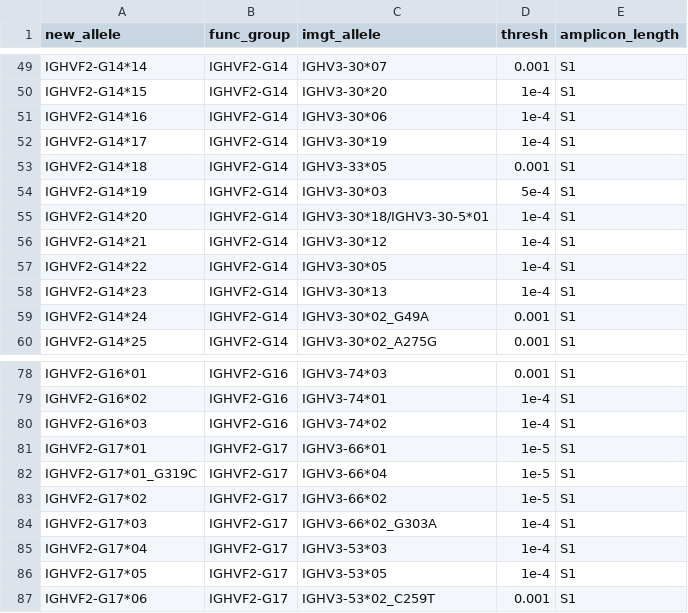
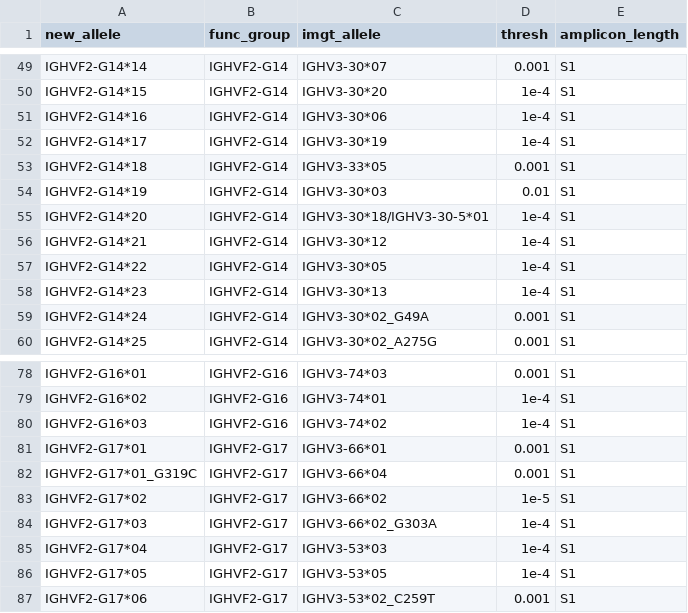
Before and after one commit to yaarilab/asc_archive, a TSV file: asc_alleles_table.tsv, drawn as a sheet; only a part is shown, gaps mark what is left out.

```diff
--- a/asc_alleles_table.tsv
+++ b/asc_alleles_table.tsv
@@ -53,3 +53,3 @@ IGHVF2-G14*17	IGHVF2-G14	IGHV3-30*19	1e-4	S1
 IGHVF2-G14*18	IGHVF2-G14	IGHV3-33*05	0.001	S1
-IGHVF2-G14*19	IGHVF2-G14	IGHV3-30*03	5e-4	S1
+IGHVF2-G14*19	IGHVF2-G14	IGHV3-30*03	0.01	S1
 IGHVF2-G14*20	IGHVF2-G14	IGHV3-30*18/IGHV3-30-5*01	1e-4	S1
@@ -80,4 +80,4 @@ IGHVF2-G16*02	IGHVF2-G16	IGHV3-74*01	1e-4	S1
 IGHVF2-G16*03	IGHVF2-G16	IGHV3-74*02	1e-4	S1
-IGHVF2-G17*01	IGHVF2-G17	IGHV3-66*01	1e-5	S1
-IGHVF2-G17*01_G319C	IGHVF2-G17	IGHV3-66*04	1e-5	S1
+IGHVF2-G17*01	IGHVF2-G17	IGHV3-66*01	0.001	S1
+IGHVF2-G17*01_G319C	IGHVF2-G17	IGHV3-66*04	0.001	S1
 IGHVF2-G17*02	IGHVF2-G17	IGHV3-66*02	1e-5	S1
```
Also changed, not shown: 3 other files.
